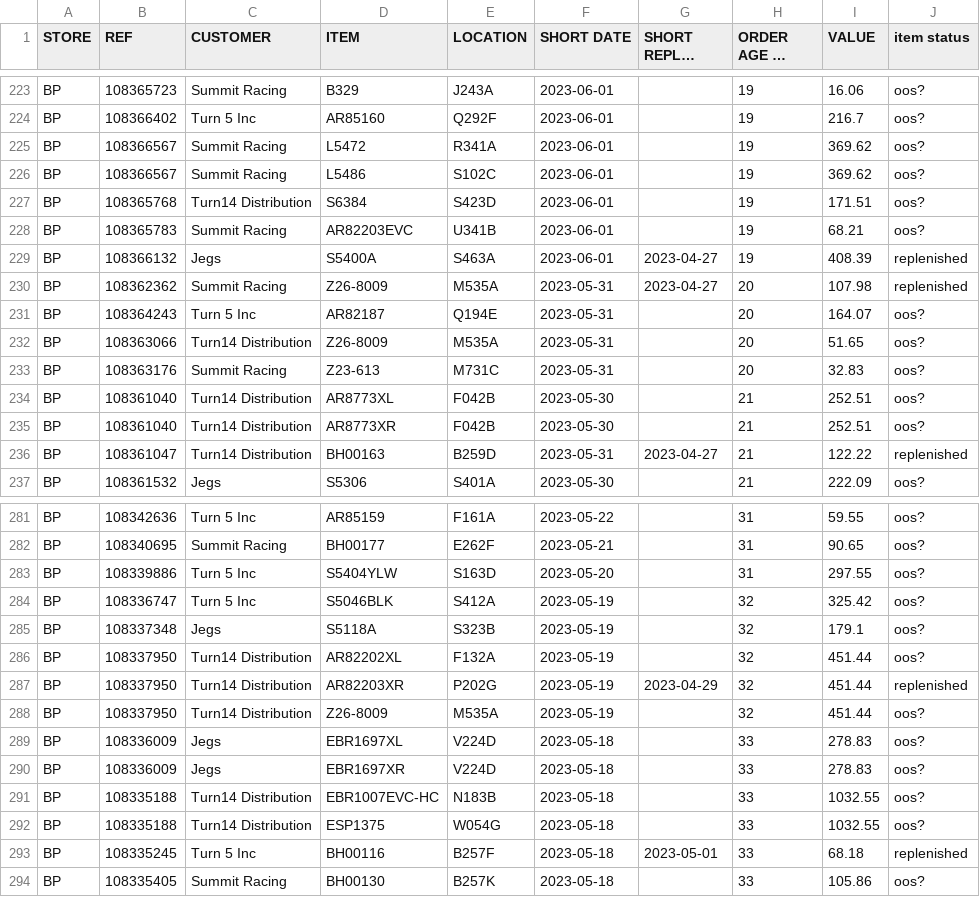
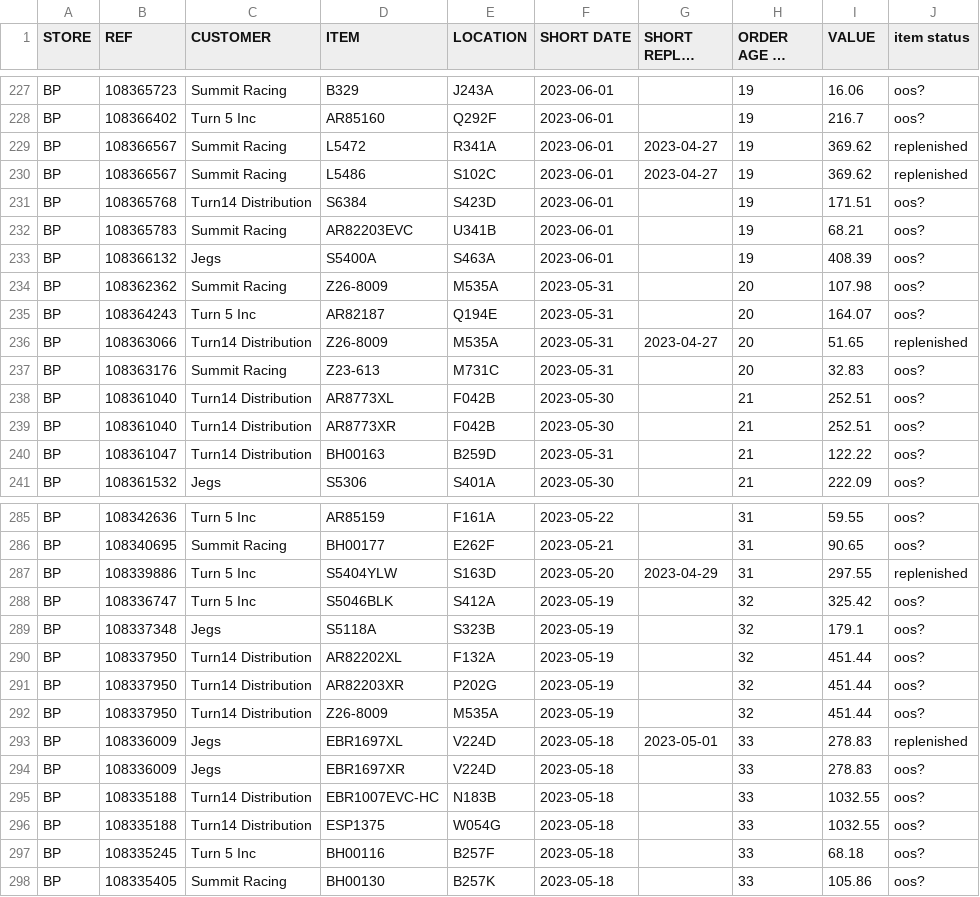
Before and after one commit to MisterAwo/data, a CSV file: aoox.csv, drawn as a sheet; only a part is shown, gaps mark what is left out; long unchanged cells end in …; the diff covers the shown part only.

```diff
--- a/aoox.csv
+++ b/aoox.csv
@@ -224,10 +228,10 @@ BP,108365723,Summit Racing,B329                            ,J243A
 BP,108366402,Turn 5 Inc,AR85160                         ,Q292F                           ,2023-06-01,,19,216.7,oos?
-BP,108366567,Summit Racing,L5472                           ,R341A                           ,2023-06-01,,19,369.62,oos?
-BP,108366567,Summit Racing,L5486                           ,S102C                           ,2023-06-01,,19,369.62,oos?
+BP,108366567,Summit Racing,L5472                           ,R341A                           ,2023-06-01,2023-04-27,19,369.62,replenished
+BP,108366567,Summit Racing,L5486                           ,S102C                           ,2023-06-01,2023-04-27,19,369.62,replenished
 BP,108365768,Turn14 Distribution,S6384                           ,S423D                           ,2023-06-01,,19,171.51,oos?
 BP,108365783,Summit Racing,AR82203EVC                      ,U341B                           ,2023-06-01,,19,68.21,oos?
-BP,108366132,Jegs,S5400A                          ,S463A                           ,2023-06-01,2023-04-27,19,408.39,replenished
-BP,108362362,Summit Racing,Z26-8009                        ,M535A                           ,2023-05-31,2023-04-27,20,107.98,replenished
+BP,108366132,Jegs,S5400A                          ,S463A                           ,2023-06-01,,19,408.39,oos?
+BP,108362362,Summit Racing,Z26-8009                        ,M535A                           ,2023-05-31,,20,107.98,oos?
 BP,108364243,Turn 5 Inc,AR82187                         ,Q194E                           ,2023-05-31,,20,164.07,oos?
-BP,108363066,Turn14 Distribution,Z26-8009                        ,M535A                           ,2023-05-31,,20,51.65,oos?
+BP,108363066,Turn14 Distribution,Z26-8009                        ,M535A                           ,2023-05-31,2023-04-27,20,51.65,replenished
 BP,108363176,Summit Racing,Z23-613                         ,M731C                           ,2023-05-31,,20,32.83,oos?
@@ -235,3 +239,3 @@ BP,108361040,Turn14 Distribution,AR8773XL                        ,F042B
 BP,108361040,Turn14 Distribution,AR8773XR                        ,F042B                           ,2023-05-30,,21,252.51,oos?
-BP,108361047,Turn14 Distribution,BH00163                         ,B259D                           ,2023-05-31,2023-04-27,21,122.22,replenished
+BP,108361047,Turn14 Distribution,BH00163                         ,B259D                           ,2023-05-31,,21,122.22,oos?
 BP,108361532,Jegs,S5306                           ,S401A                           ,2023-05-30,,21,222.09,oos?
@@ -282,3 +286,3 @@ BP,108342636,Turn 5 Inc,AR85159                         ,F161A
 BP,108340695,Summit Racing,BH00177                         ,E262F                           ,2023-05-21,,31,90.65,oos?
-BP,108339886,Turn 5 Inc,S5404YLW                        ,S163D                           ,2023-05-20,,31,297.55,oos?
+BP,108339886,Turn 5 Inc,S5404YLW                        ,S163D                           ,2023-05-20,2023-04-29,31,297.55,replenished
 BP,108336747,Turn 5 Inc,S5046BLK                        ,S412A                           ,2023-05-19,,32,325.42,oos?
@@ -286,5 +290,5 @@ BP,108337348,Jegs,S5118A                          ,S323B
 BP,108337950,Turn14 Distribution,AR82202XL                       ,F132A                           ,2023-05-19,,32,451.44,oos?
-BP,108337950,Turn14 Distribution,AR82203XR                       ,P202G                           ,2023-05-19,2023-04-29,32,451.44,replenished
+BP,108337950,Turn14 Distribution,AR82203XR                       ,P202G                           ,2023-05-19,,32,451.44,oos?
 BP,108337950,Turn14 Distribution,Z26-8009                        ,M535A                           ,2023-05-19,,32,451.44,oos?
-BP,108336009,Jegs,EBR1697XL                       ,V224D                           ,2023-05-18,,33,278.83,oos?
+BP,108336009,Jegs,EBR1697XL                       ,V224D                           ,2023-05-18,2023-05-01,33,278.83,replenished
 BP,108336009,Jegs,EBR1697XR                       ,V224D                           ,2023-05-18,,33,278.83,oos?
@@ -292,3 +296,3 @@ BP,108335188,Turn14 Distribution,EBR1007EVC-HC                   ,N183B
 BP,108335188,Turn14 Distribution,ESP1375                         ,W054G                           ,2023-05-18,,33,1032.55,oos?
-BP,108335245,Turn 5 Inc,BH00116                         ,B257F                           ,2023-05-18,2023-05-01,33,68.18,replenished
+BP,108335245,Turn 5 Inc,BH00116                         ,B257F                           ,2023-05-18,,33,68.18,oos?
 BP,108335405,Summit Racing,BH00130                         ,B257K                           ,2023-05-18,,33,105.86,oos?
```
Also changed, not shown: 4 added rows and 52 edited cells elsewhere in this file, aoo.csv.
